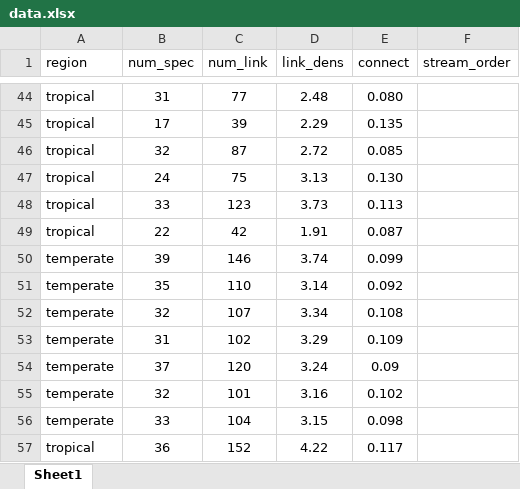
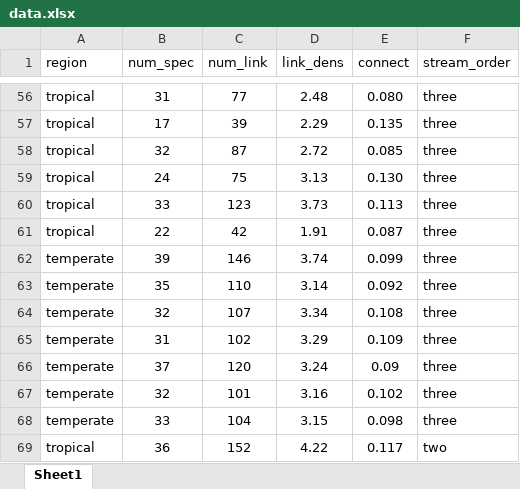
Before and after one commit to PEGutierrezF/uvm_students, an Excel workbook: 2024 Reilly Connelly/data.xlsx, sheet Sheet1, drawn as a sheet; only a part is shown, gaps mark what is left out; values as stored, in another font and other column widths than the file's, no borders; addresses are those after the commit; the diff covers the shown part only; the diff names each change by its address in the sheet, - before the commit and + after, or states it on an @@ line.

```diff
--- a/2024 Reilly Connelly/data.xlsx (sheet Sheet1)
+++ b/2024 Reilly Connelly/data.xlsx (sheet Sheet1)
-F56:F68 (stream_order): (empty)
+F56:F68 (stream_order): three
-F69 (stream_order): (empty)
+F69 (stream_order): two
```
Also changed, not shown: 12 added rows and 42 edited cells elsewhere in this sheet, formulas that keep their value, 1 other file.
